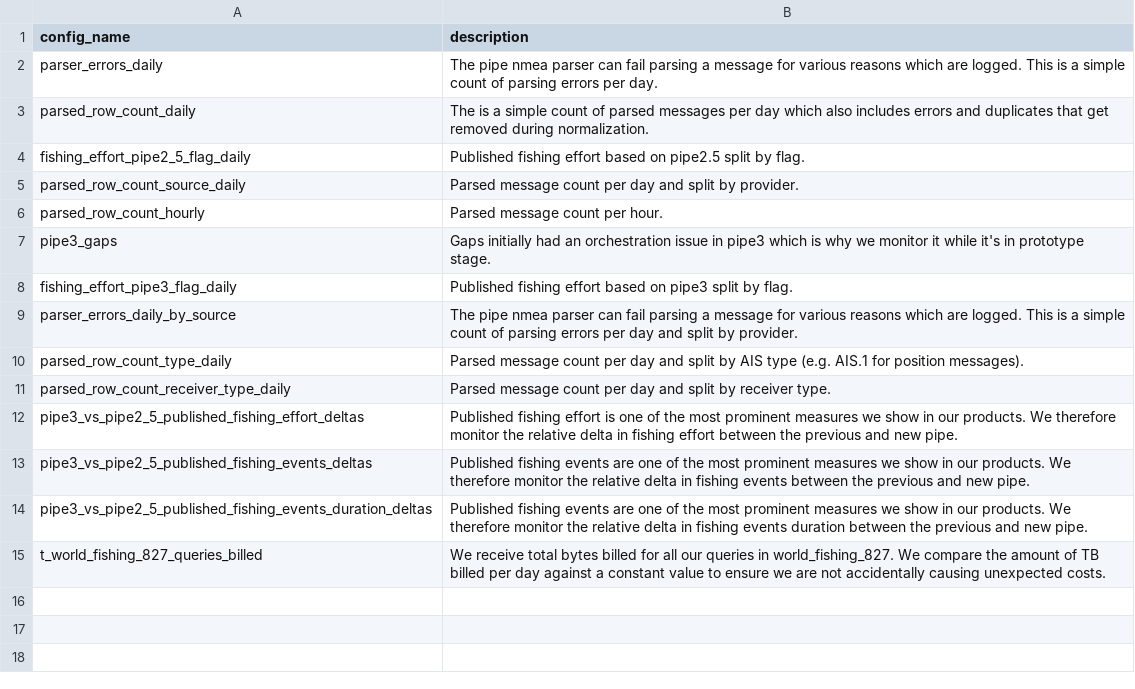
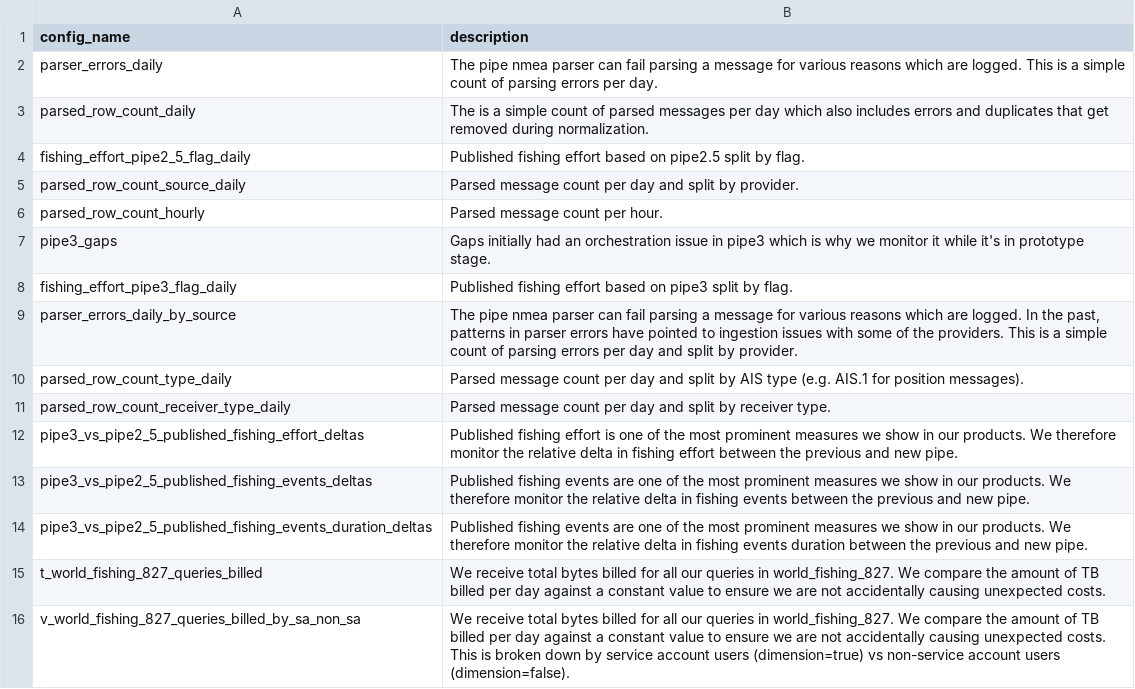
Before and after one commit to GlobalFishingWatch/anomaly_detection, a CSV file: dbt/seeds/config_descriptions_dev.csv, drawn as a sheet.

Commit message:
Update dev config descriptions

```diff
--- a/dbt/seeds/config_descriptions_dev.csv
+++ b/dbt/seeds/config_descriptions_dev.csv
@@ -8,3 +8,3 @@ pipe3_gaps,"Gaps initially had an orchestration issue in pipe3 which is why we m
 fishing_effort_pipe3_flag_daily,"Published fishing effort based on pipe3 split by flag."
-parser_errors_daily_by_source,"The pipe nmea parser can fail parsing a message for various reasons which are logged. This is a simple count of parsing errors per day and split by provider."
+parser_errors_daily_by_source,"The pipe nmea parser can fail parsing a message for various reasons which are logged. In the past, patterns in parser errors have pointed to ingestion issues with some of the providers. This is a simple count of parsing errors per day and split by provider."
 parsed_row_count_type_daily,"Parsed message count per day and split by AIS type (e.g. AIS.1 for position messages)."
@@ -15 +15,2 @@ pipe3_vs_pipe2_5_published_fishing_events_duration_deltas,"Published fishing eve
 t_world_fishing_827_queries_billed,"We receive total bytes billed for all our queries in world_fishing_827. We compare the amount of TB billed per day against a constant value to ensure we are not accidentally causing unexpected costs."
+v_world_fishing_827_queries_billed_by_sa_non_sa,"We receive total bytes billed for all our queries in world_fishing_827. We compare the amount of TB billed per day against a constant value to ensure we are not accidentally causing unexpected costs. This is broken down by service account users (dimension=true) vs non-service account users (dimension=false)."
```
